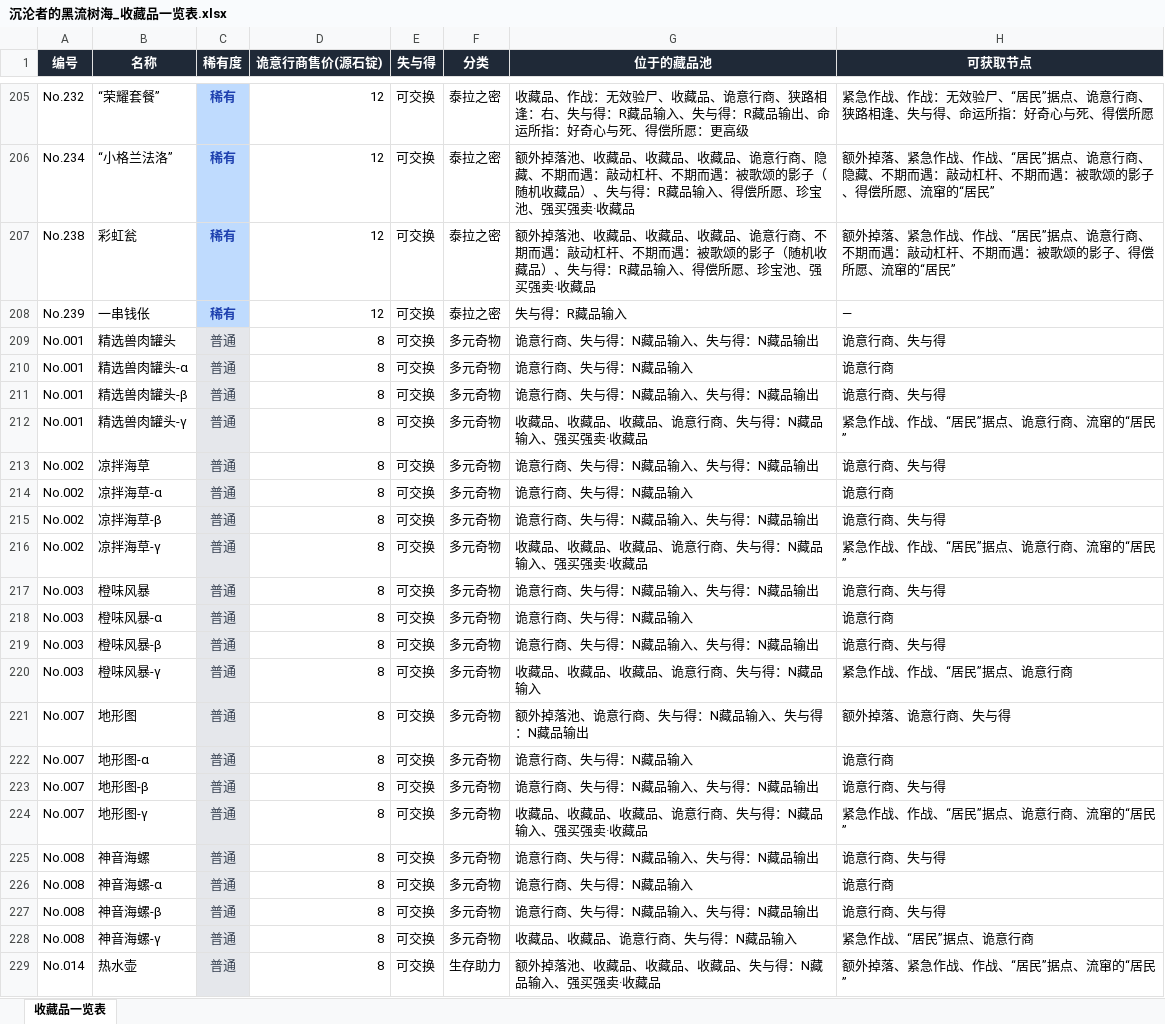
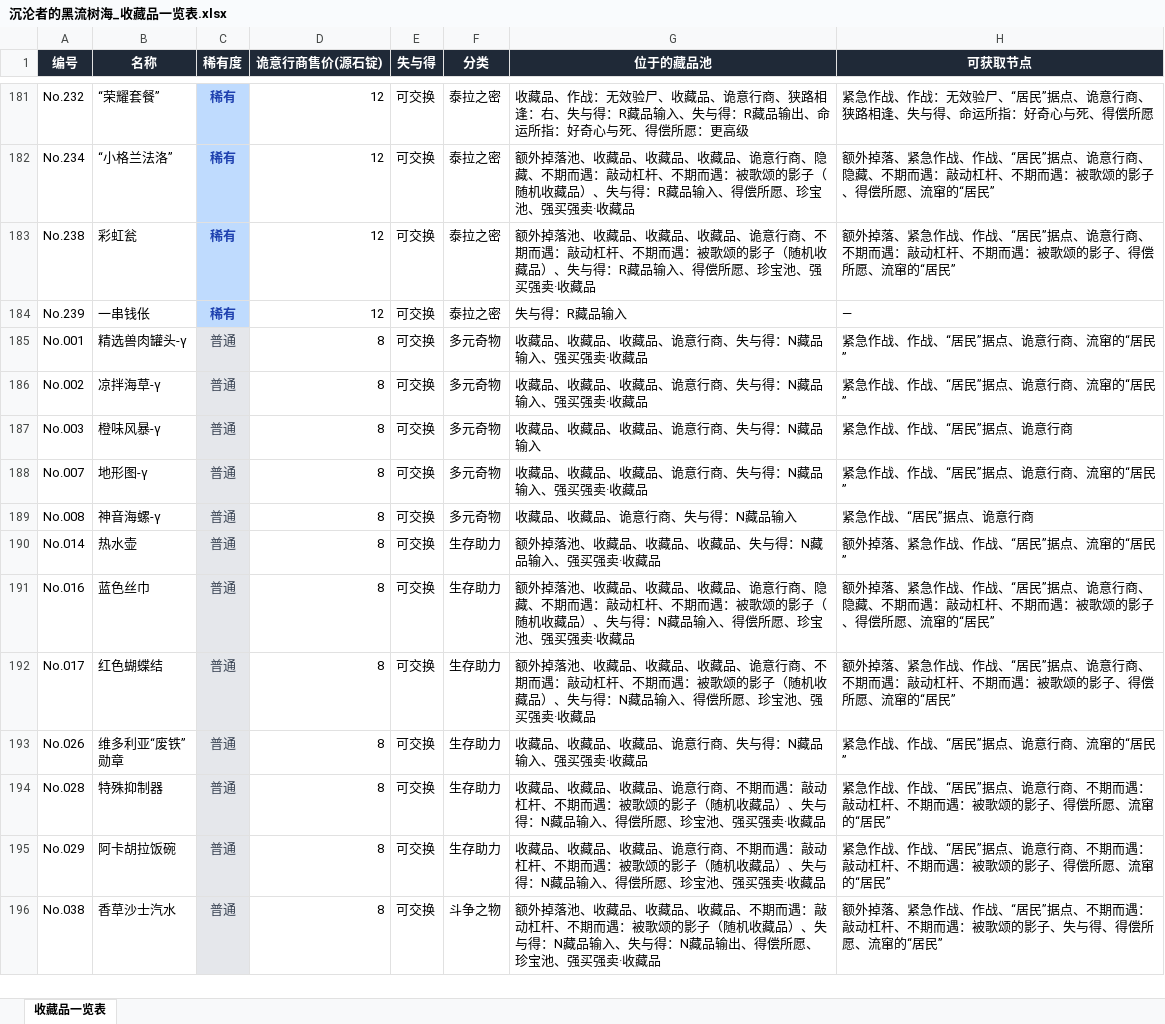
Before and after one commit to Christina-tz/arknights-blackstream-relics, an Excel workbook: 沉沦者的黑流树海_收藏品一览表.xlsx, sheet 收藏品一览表, drawn as a sheet; only a part is shown, gaps mark what is left out; the shorter side is filled out with more unchanged rows; values as stored, in another font and other column widths than the file's, no borders; the diff covers the shown part only; the diff names each change by its address in the sheet, - before the commit and + after, or states it on an @@ line.

```diff
--- a/沉沦者的黑流树海_收藏品一览表.xlsx (sheet 收藏品一览表)
+++ b/沉沦者的黑流树海_收藏品一览表.xlsx (sheet 收藏品一览表)
-row 209: No.001 | 精选兽肉罐头 | 普通 | 8 | 可交换 | 多元奇物 | 诡意行商、失与得：N藏品输入、失与得：N藏品输出 | 诡意行商、失与得
-row 210: No.001 | 精选兽肉罐头-α | 普通 | 8 | 可交换 | 多元奇物 | 诡意行商、失与得：N藏品输入 | 诡意行商
-row 211: No.001 | 精选兽肉罐头-β | 普通 | 8 | 可交换 | 多元奇物 | 诡意行商、失与得：N藏品输入、失与得：N藏品输出 | 诡意行商、失与得
-row 213: No.002 | 凉拌海草 | 普通 | 8 | 可交换 | 多元奇物 | 诡意行商、失与得：N藏品输入、失与得：N藏品输出 | 诡意行商、失与得
-row 214: No.002 | 凉拌海草-α | 普通 | 8 | 可交换 | 多元奇物 | 诡意行商、失与得：N藏品输入 | 诡意行商
-row 215: No.002 | 凉拌海草-β | 普通 | 8 | 可交换 | 多元奇物 | 诡意行商、失与得：N藏品输入、失与得：N藏品输出 | 诡意行商、失与得
-row 217: No.003 | 橙味风暴 | 普通 | 8 | 可交换 | 多元奇物 | 诡意行商、失与得：N藏品输入、失与得：N藏品输出 | 诡意行商、失与得
-row 218: No.003 | 橙味风暴-α | 普通 | 8 | 可交换 | 多元奇物 | 诡意行商、失与得：N藏品输入 | 诡意行商
-row 219: No.003 | 橙味风暴-β | 普通 | 8 | 可交换 | 多元奇物 | 诡意行商、失与得：N藏品输入、失与得：N藏品输出 | 诡意行商、失与得
-row 221: No.007 | 地形图 | 普通 | 8 | 可交换 | 多元奇物 | 额外掉落池、诡意行商、失与得：N藏品输入、失与得：N藏品输出 | 额外掉落、诡意行商、失与得
-row 222: No.007 | 地形图-α | 普通 | 8 | 可交换 | 多元奇物 | 诡意行商、失与得：N藏品输入 | 诡意行商
-row 223: No.007 | 地形图-β | 普通 | 8 | 可交换 | 多元奇物 | 诡意行商、失与得：N藏品输入、失与得：N藏品输出 | 诡意行商、失与得
-row 225: No.008 | 神音海螺 | 普通 | 8 | 可交换 | 多元奇物 | 诡意行商、失与得：N藏品输入、失与得：N藏品输出 | 诡意行商、失与得
-row 226: No.008 | 神音海螺-α | 普通 | 8 | 可交换 | 多元奇物 | 诡意行商、失与得：N藏品输入 | 诡意行商
-row 227: No.008 | 神音海螺-β | 普通 | 8 | 可交换 | 多元奇物 | 诡意行商、失与得：N藏品输入、失与得：N藏品输出 | 诡意行商、失与得
```
Also changed, not shown: 33 removed rows elsewhere in this sheet, 6 other files.
